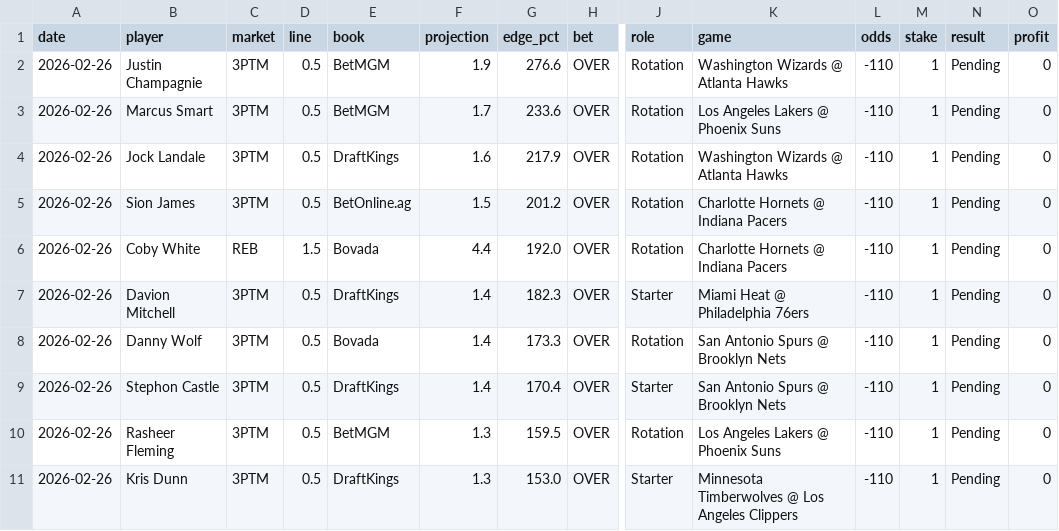
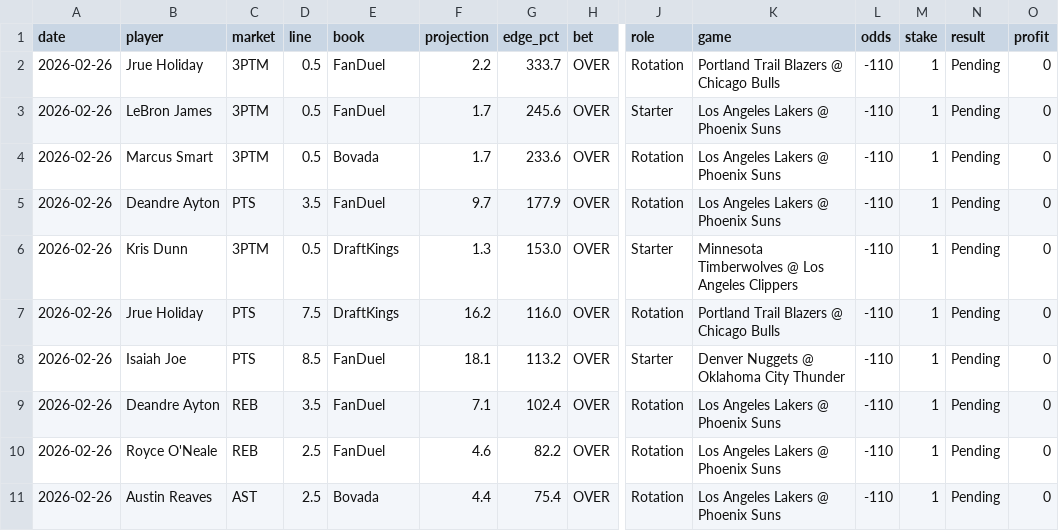
Before and after one commit to mackchiu/AutoBetTracker, a CSV file: data/2026-02-26_player_props.csv, drawn as a sheet; only a part is shown, gaps mark what is left out; removed rows and columns are numbered as before the commit, all else as after; rows hold the shown columns only; the diff names each change by its address in the sheet, - before the commit and + after, or states it on an @@ line.

Commit message:
Add player props picks for 2026-02-26

```diff
--- a/data/2026-02-26_player_props.csv
+++ b/data/2026-02-26_player_props.csv
-B2 (player): Justin Champagnie
+B2 (player): Jrue Holiday
-E2:E3 (book): BetMGM
+E2:E3 (book): FanDuel
-F2 (projection): 1.9
+F2 (projection): 2.2
-G2 (edge_pct): 276.6
+G2 (edge_pct): 333.7
-K2 (game): Washington Wizards @ Atlanta Hawks
+K2 (game): Portland Trail Blazers @ Chicago Bulls
-B3 (player): Marcus Smart
+B3 (player): LeBron James
-G3 (edge_pct): 233.6
+G3 (edge_pct): 245.6
-J3 (role): Rotation
+J3 (role): Starter
-row 4: 2026-02-26 | Jock Landale | 3PTM | 0.5 | DraftKings | 1.6 | 217.9 | OVER | Rotation | Washington Wizards @ Atlanta Hawks | -110 | 1 | Pending | 0
-row 5: 2026-02-26 | Sion James | 3PTM | 0.5 | BetOnline.ag | 1.5 | 201.2 | OVER | Rotation | Charlotte Hornets @ Indiana Pacers | -110 | 1 | Pending | 0
-row 6: 2026-02-26 | Coby White | REB | 1.5 | Bovada | 4.4 | 192.0 | OVER | Rotation | Charlotte Hornets @ Indiana Pacers | -110 | 1 | Pending | 0
-row 7: 2026-02-26 | Davion Mitchell | 3PTM | 0.5 | DraftKings | 1.4 | 182.3 | OVER | Starter | Miami Heat @ Philadelphia 76ers | -110 | 1 | Pending | 0
-B4 (player): Danny Wolf
+B4 (player): Marcus Smart
-F4 (projection): 1.4
+F4 (projection): 1.7
-G4 (edge_pct): 173.3
+G4 (edge_pct): 233.6
-K4 (game): San Antonio Spurs @ Brooklyn Nets
+K4 (game): Los Angeles Lakers @ Phoenix Suns
-row 9: 2026-02-26 | Stephon Castle | 3PTM | 0.5 | DraftKings | 1.4 | 170.4 | OVER | Starter | San Antonio Spurs @ Brooklyn Nets | -110 | 1 | Pending | 0
-B5 (player): Rasheer Fleming
+B5 (player): Deandre Ayton
-C5 (market): 3PTM
+C5 (market): PTS
-D5 (line): 0.5
+D5 (line): 3.5
-E5 (book): BetMGM
+E5 (book): FanDuel
-F5 (projection): 1.3
+F5 (projection): 9.7
-G5 (edge_pct): 159.5
+G5 (edge_pct): 177.9
+row 7: 2026-02-26 | Jrue Holiday | PTS | 7.5 | DraftKings | 16.2 | 116.0 | OVER | Rotation | Portland Trail Blazers @ Chicago Bulls | -110 | 1 | Pending | 0
+row 8: 2026-02-26 | Isaiah Joe | PTS | 8.5 | FanDuel | 18.1 | 113.2 | OVER | Starter | Denver Nuggets @ Oklahoma City Thunder | -110 | 1 | Pending | 0
+row 9: 2026-02-26 | Deandre Ayton | REB | 3.5 | FanDuel | 7.1 | 102.4 | OVER | Rotation | Los Angeles Lakers @ Phoenix Suns | -110 | 1 | Pending | 0
+row 10: 2026-02-26 | Royce O'Neale | REB | 2.5 | FanDuel | 4.6 | 82.2 | OVER | Rotation | Los Angeles Lakers @ Phoenix Suns | -110 | 1 | Pending | 0
+row 11: 2026-02-26 | Austin Reaves | AST | 2.5 | Bovada | 4.4 | 75.4 | OVER | Rotation | Los Angeles Lakers @ Phoenix Suns | -110 | 1 | Pending | 0
```
